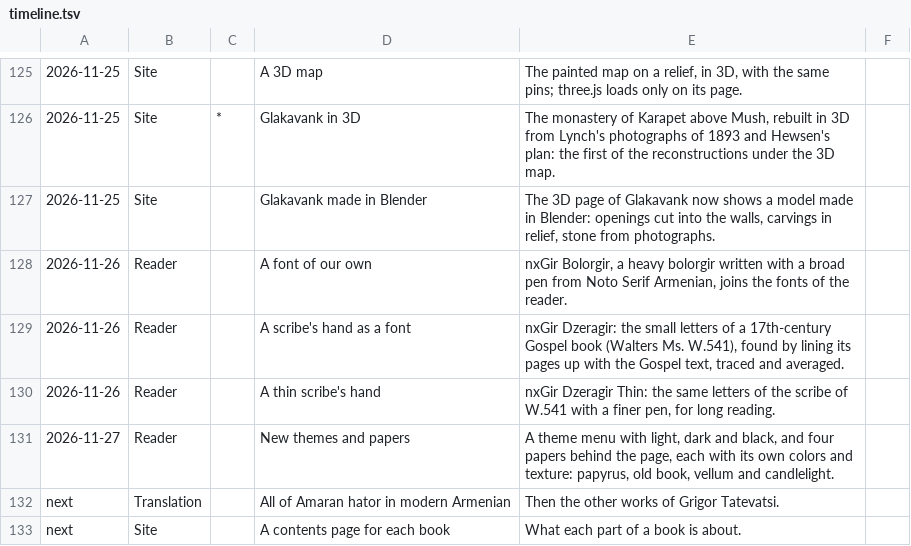
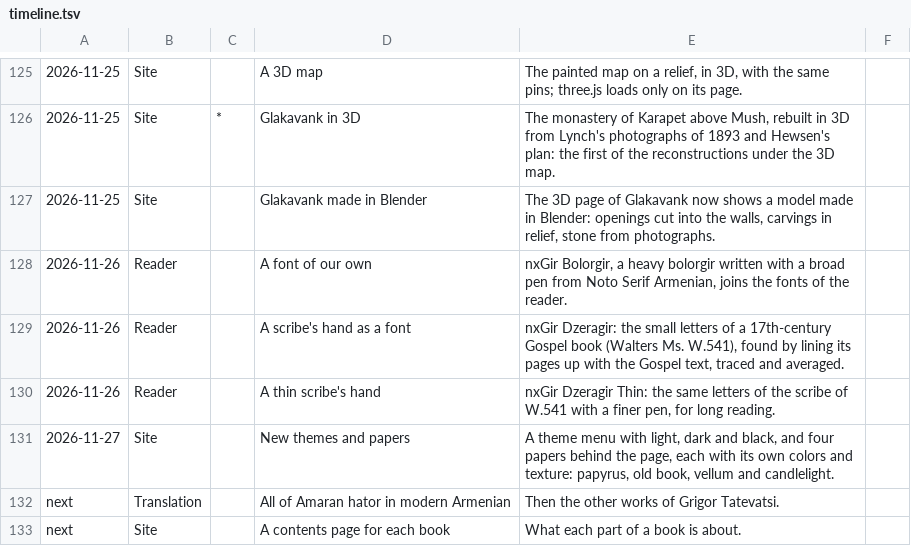
Before and after one commit to serjhnn/nx-gir, a TSV file: timeline.tsv, drawn as a sheet; only a part is shown, gaps mark what is left out.

```diff
--- a/timeline.tsv
+++ b/timeline.tsv
@@ -130,3 +130,3 @@
 2026-11-26	Reader		A thin scribe's hand	nxGir Dzeragir Thin: the same letters of the scribe of W.541 with a finer pen, for long reading.	
-2026-11-27	Reader		New themes and papers	A theme menu with light, dark and black, and four papers behind the page, each with its own colors and texture: papyrus, old book, vellum and candlelight.	
+2026-11-27	Site		New themes and papers	A theme menu with light, dark and black, and four papers behind the page, each with its own colors and texture: papyrus, old book, vellum and candlelight.	
 next	Translation		All of Amaran hator in modern Armenian	Then the other works of Grigor Tatevatsi.	
```
